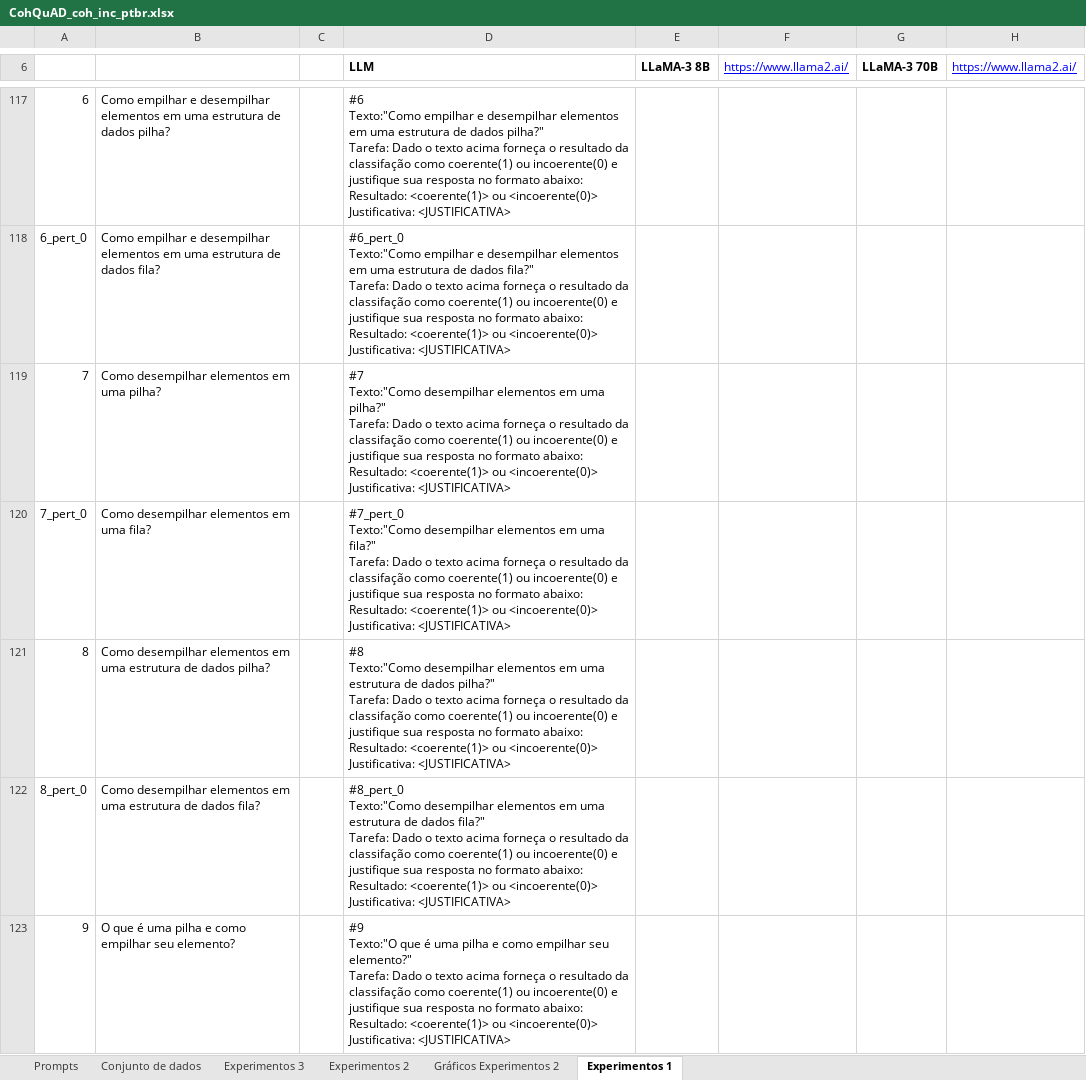
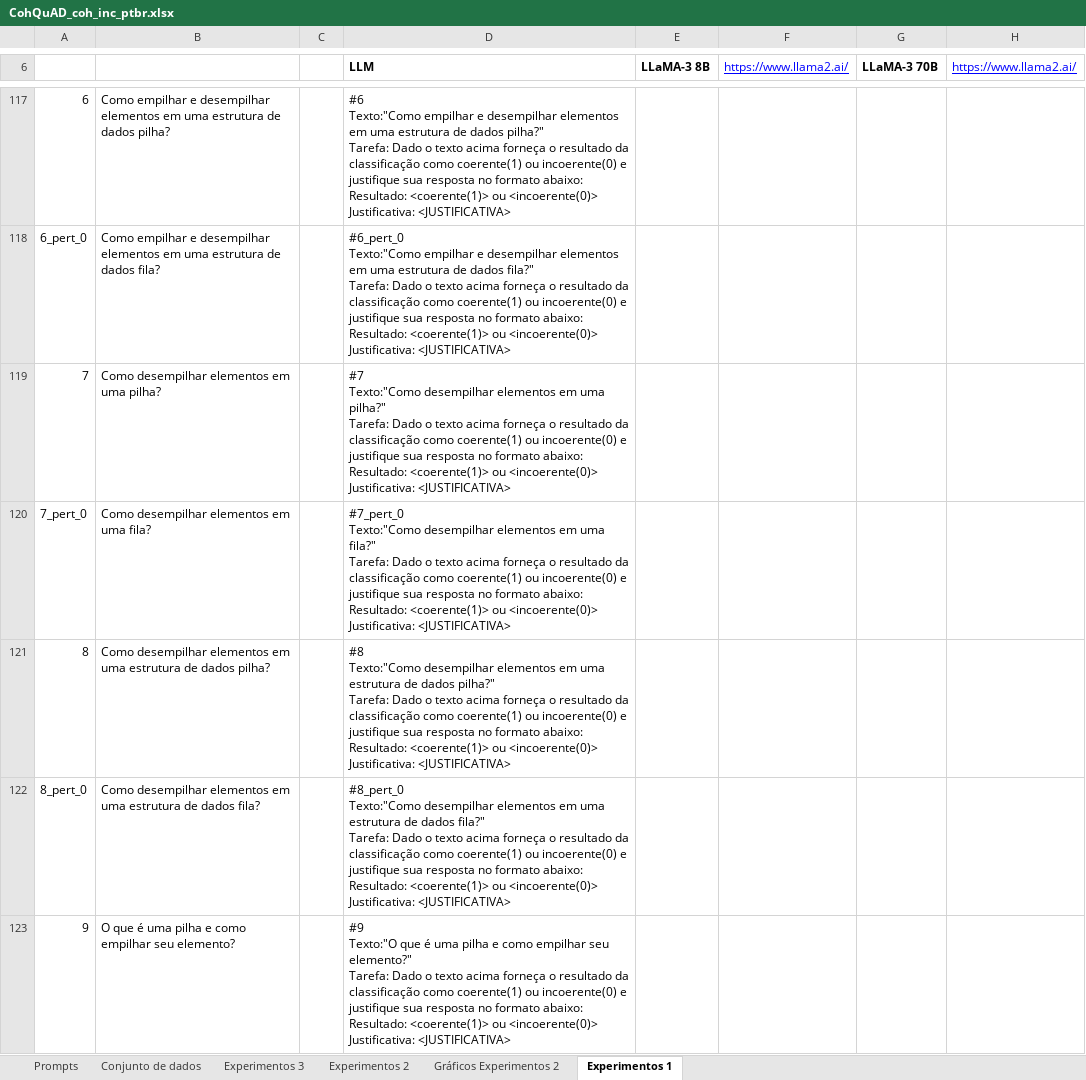
Before and after one commit to osmarbraz/cohewl, an Excel workbook: notebooks/CohQuAD_LLM_Coh_inc_pt_br/CohQuAD_coh_inc_ptbr.xlsx, sheet Experimentos 1, drawn as a sheet; only a part is shown, gaps mark what is left out; values as stored, in another font and other column widths than the file's, no borders; charts and pictures not drawn; the diff covers the shown part only; the diff names each change by its address in the sheet, - before the commit and + after, or states it on an @@ line.

Commit message:
Atualização planilha
Atualização planilha

```diff
--- a/notebooks/CohQuAD_LLM_Coh_inc_pt_br/CohQuAD_coh_inc_ptbr.xlsx (sheet Experimentos 1)
+++ b/notebooks/CohQuAD_LLM_Coh_inc_pt_br/CohQuAD_coh_inc_ptbr.xlsx (sheet Experimentos 1)
-D117 (LLM): …resultado da classifação como coerente(1)…
+D117 (LLM): …resultado da classificação como coerente(1)…
-D118 (LLM): …resultado da classifação como coerente(1)…
+D118 (LLM): …resultado da classificação como coerente(1)…
-D119 (LLM): …resultado da classifação como coerente(1)…
+D119 (LLM): …resultado da classificação como coerente(1)…
-D120 (LLM): …resultado da classifação como coerente(1)…
+D120 (LLM): …resultado da classificação como coerente(1)…
-D121 (LLM): …resultado da classifação como coerente(1)…
+D121 (LLM): …resultado da classificação como coerente(1)…
-D122 (LLM): …resultado da classifação como coerente(1)…
+D122 (LLM): …resultado da classificação como coerente(1)…
-D123 (LLM): …resultado da classifação como coerente(1)…
+D123 (LLM): …resultado da classificação como coerente(1)…
```
Also changed, not shown: 75 edited cells elsewhere in this sheet, sheet Prompts, charts or pictures.
